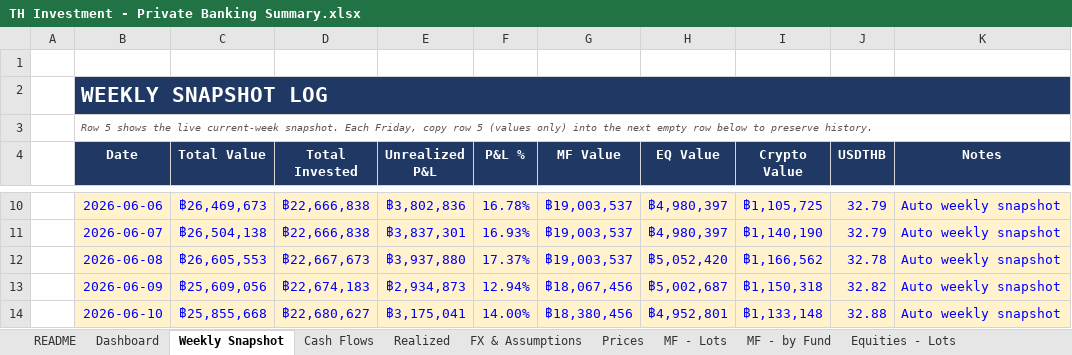
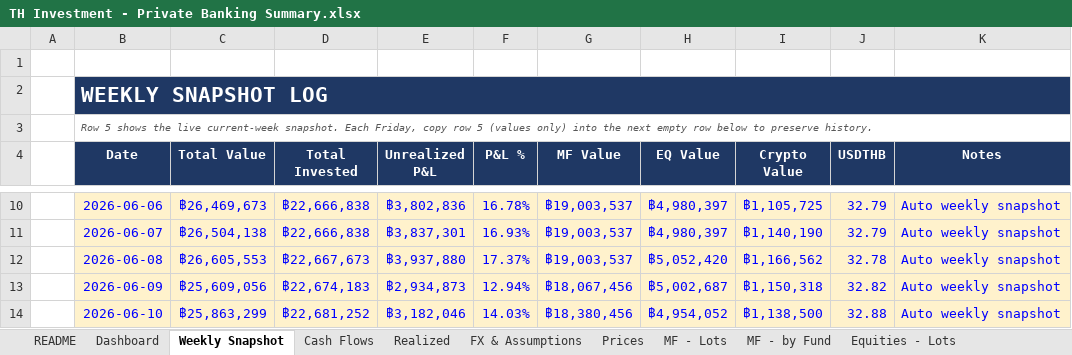
Before and after one commit to vsupakatitham-cloud/investment-dashboard, an Excel workbook: TH Investment - Private Banking Summary.xlsx, sheet Weekly Snapshot, drawn as a sheet; only a part is shown, gaps mark what is left out; values as stored, in another font and other column widths than the file's, no borders; the diff names each change by its address in the sheet, - before the commit and + after, or states it on an @@ line.

```diff
--- a/TH Investment - Private Banking Summary.xlsx (sheet Weekly Snapshot)
+++ b/TH Investment - Private Banking Summary.xlsx (sheet Weekly Snapshot)
-C14 (Total Value): ฿25,855,668
+C14 (Total Value): ฿25,863,299
-D14 (Total Invested): ฿22,680,627
+D14 (Total Invested): ฿22,681,252
-E14 (Unrealized P&L): ฿3,175,041
+E14 (Unrealized P&L): ฿3,182,046
-F14 (P&L %): 14.00%
+F14 (P&L %): 14.03%
-H14 (EQ Value): ฿4,952,801
+H14 (EQ Value): ฿4,954,052
-I14 (Crypto Value): ฿1,133,148
+I14 (Crypto Value): ฿1,138,500
```
Also changed, not shown: sheet Prices, sheet FX & Assumptions, 4 other files.
